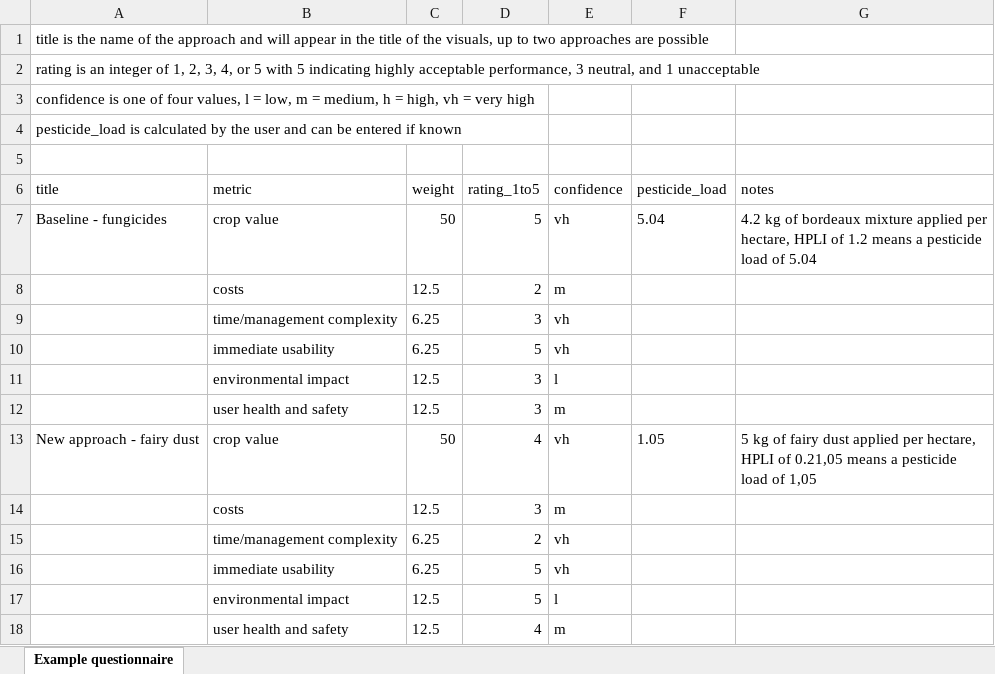
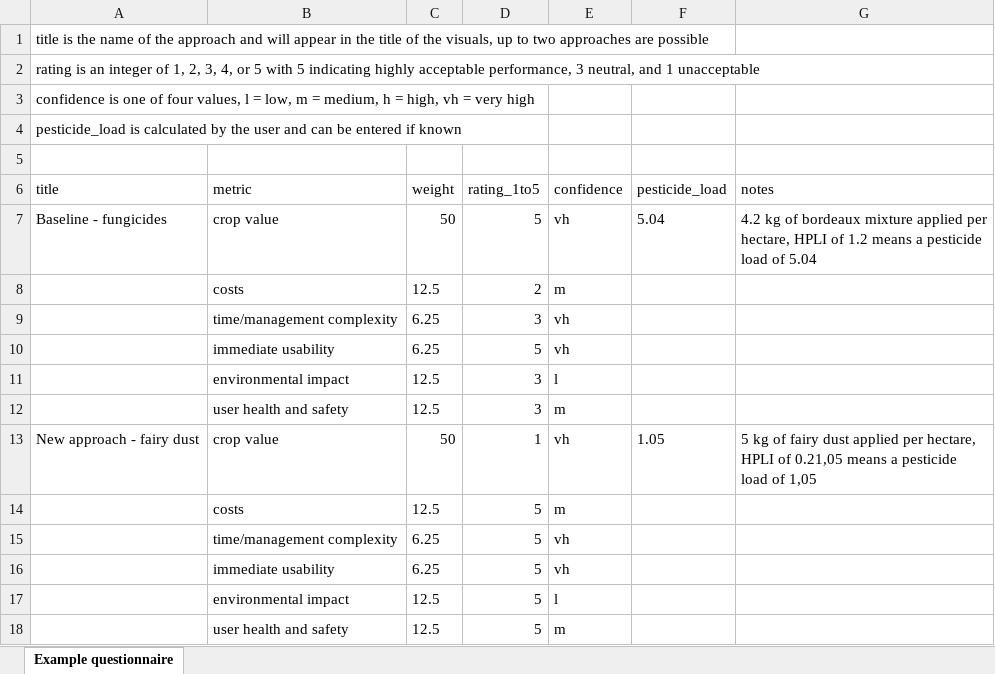
Before and after one commit to vanichols/ADOPTpkg, an Excel workbook: data-raw/Example questionnaire.xlsx, sheet Example questionnaire, drawn as a sheet; values as stored, in another font and other column widths than the file's, no borders; the diff names each change by its address in the sheet, - before the commit and + after, or states it on an @@ line.

Commit message:
changed example to be more bimodal

```diff
--- a/data-raw/Example questionnaire.xlsx (sheet Example questionnaire)
+++ b/data-raw/Example questionnaire.xlsx (sheet Example questionnaire)
-D13 (rating_1to5): 4
+D13 (rating_1to5): 1
-D14 (rating_1to5): 3
+D14 (rating_1to5): 5
-D15 (rating_1to5): 2
+D15 (rating_1to5): 5
-D18 (rating_1to5): 4
+D18 (rating_1to5): 5
```
Also changed, not shown: 2 other files.
